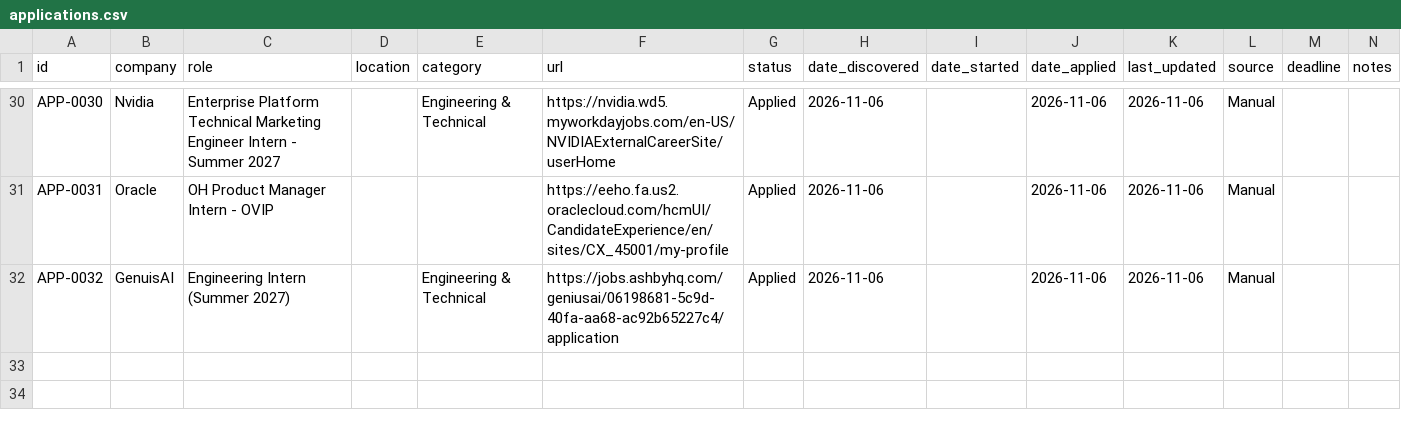
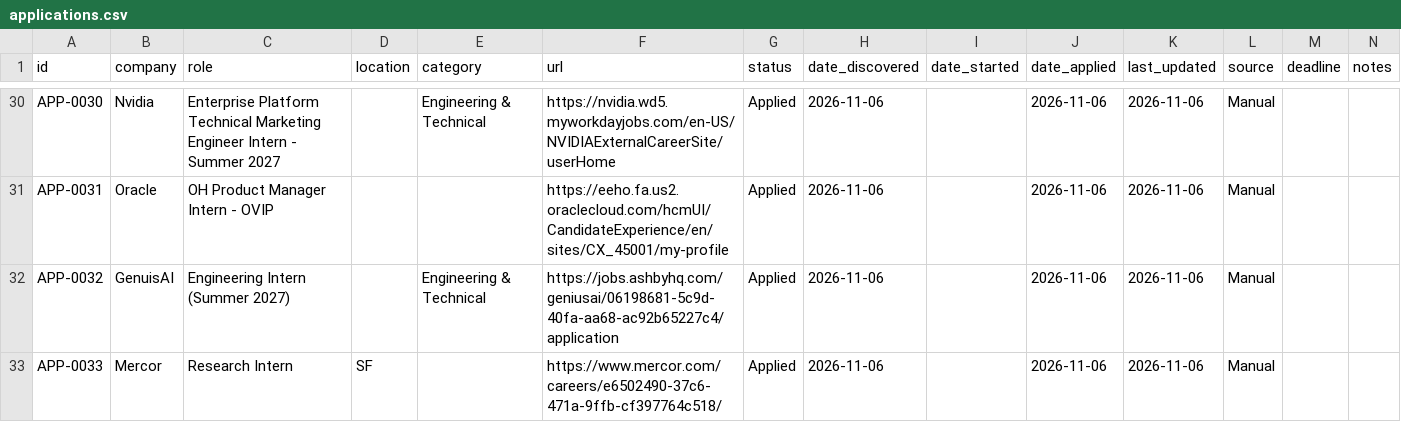
Before and after one commit to aliciamiacheng/job-application-tracker, a CSV file: applications.csv, drawn as a sheet; only a part is shown, gaps mark what is left out; the diff names each change by its address in the sheet, - before the commit and + after, or states it on an @@ line.

Commit message:
Track application: Mercor - Research Intern

```diff
--- a/applications.csv
+++ b/applications.csv
+row 33: APP-0033 | Mercor | Research Intern | SF |  | https://www.mercor.com/careers/e6502490-37c6-471a-9ffb-cf397764c518/ | Applied | 2026-11-06 |  | 2026-11-06 | 2026-11-06 | Manual
```
